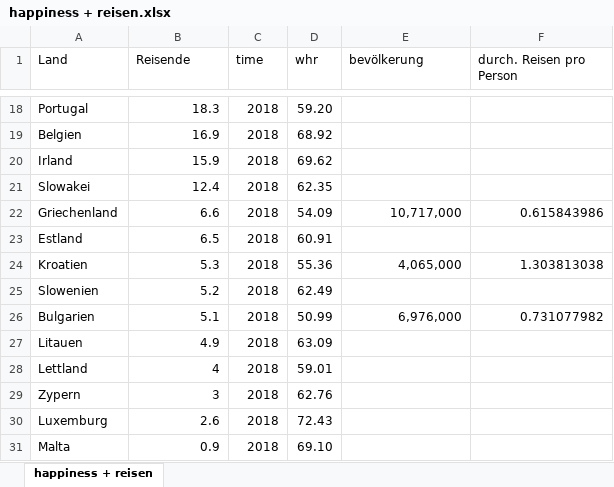
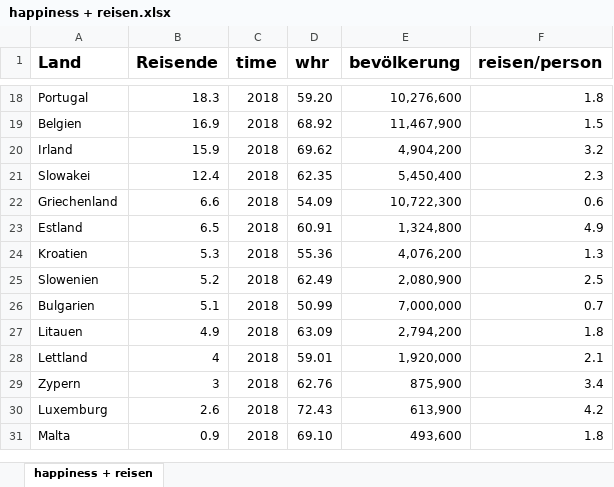
Before and after one commit to JessicaGer/Happiness, an Excel workbook: datasets/happiness + reisen.xlsx, sheet happiness + reisen, drawn as a sheet; only a part is shown, gaps mark what is left out; values as stored, in another font and other column widths than the file's, no borders; the diff covers the shown part only; the diff names each change by its address in the sheet, - before the commit and + after, or states it on an @@ line.

```diff
--- a/datasets/happiness + reisen.xlsx (sheet happiness + reisen)
+++ b/datasets/happiness + reisen.xlsx (sheet happiness + reisen)
-A1:F1 bold: off
+A1:F1 bold: on, text size: larger
-F1: durch. Reisen pro Person
+F1: reisen/person
-E18 (bevölkerung): (empty)
+E18 (bevölkerung): 10,276,600
-F18 (reisen/person): (empty)
+F18 (reisen/person): 1.8
-E19 (bevölkerung): (empty)
+E19 (bevölkerung): 11,467,900
-F19 (reisen/person): (empty)
+F19 (reisen/person): 1.5
-E20 (bevölkerung): (empty)
+E20 (bevölkerung): 4,904,200
-F20 (reisen/person): (empty)
+F20 (reisen/person): 3.2
-E21 (bevölkerung): (empty)
+E21 (bevölkerung): 5,450,400
-F21 (reisen/person): (empty)
+F21 (reisen/person): 2.3
-E22 (bevölkerung): 10,717,000
+E22 (bevölkerung): 10,722,300
-F22 (reisen/person): 0.615843986
+F22 (reisen/person): 0.6
-E23 (bevölkerung): (empty)
+E23 (bevölkerung): 1,324,800
-F23 (reisen/person): (empty)
+F23 (reisen/person): 4.9
-E24 (bevölkerung): 4,065,000
+E24 (bevölkerung): 4,076,200
-F24 (reisen/person): 1.303813038
+F24 (reisen/person): 1.3
-E25 (bevölkerung): (empty)
+E25 (bevölkerung): 2,080,900
-F25 (reisen/person): (empty)
+F25 (reisen/person): 2.5
-E26 (bevölkerung): 6,976,000
+E26 (bevölkerung): 7,000,000
-F26 (reisen/person): 0.731077982
+F26 (reisen/person): 0.7
-E27 (bevölkerung): (empty)
+E27 (bevölkerung): 2,794,200
-F27 (reisen/person): (empty)
+F27 (reisen/person): 1.8
-E28 (bevölkerung): (empty)
+E28 (bevölkerung): 1,920,000
-F28 (reisen/person): (empty)
+F28 (reisen/person): 2.1
-E29 (bevölkerung): (empty)
+E29 (bevölkerung): 875,900
-F29 (reisen/person): (empty)
+F29 (reisen/person): 3.4
-E30 (bevölkerung): (empty)
+E30 (bevölkerung): 613,900
-F30 (reisen/person): (empty)
+F30 (reisen/person): 4.2
-E31 (bevölkerung): (empty)
+E31 (bevölkerung): 493,600
-F31 (reisen/person): (empty)
+F31 (reisen/person): 1.8
```
Also changed, not shown: 31 edited cells elsewhere in this sheet, datasets/Happiness_Score_Countries.xlsx, datasets/anzahl-der-urlaubsreisen-der-deutschen-bis-2020.xlsx, 7 other files.
